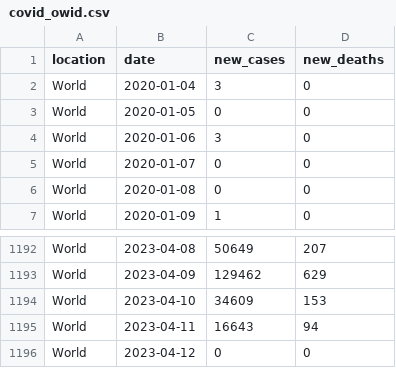
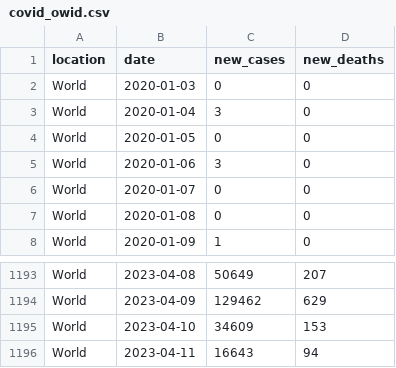
Before and after one commit to paldhous/owid-covid, a CSV file: covid_owid.csv, drawn as a sheet; only a part is shown, gaps mark what is left out; removed rows and columns are numbered as before the commit, all else as after; the diff names each change by its address in the sheet, - before the commit and + after, or states it on an @@ line.

```diff
--- a/covid_owid.csv
+++ b/covid_owid.csv
+row 2: World | 2020-01-03 | 0 | 0
-row 1196: World | 2023-04-12 | 0 | 0
```
Also changed, not shown: 1 other file.
